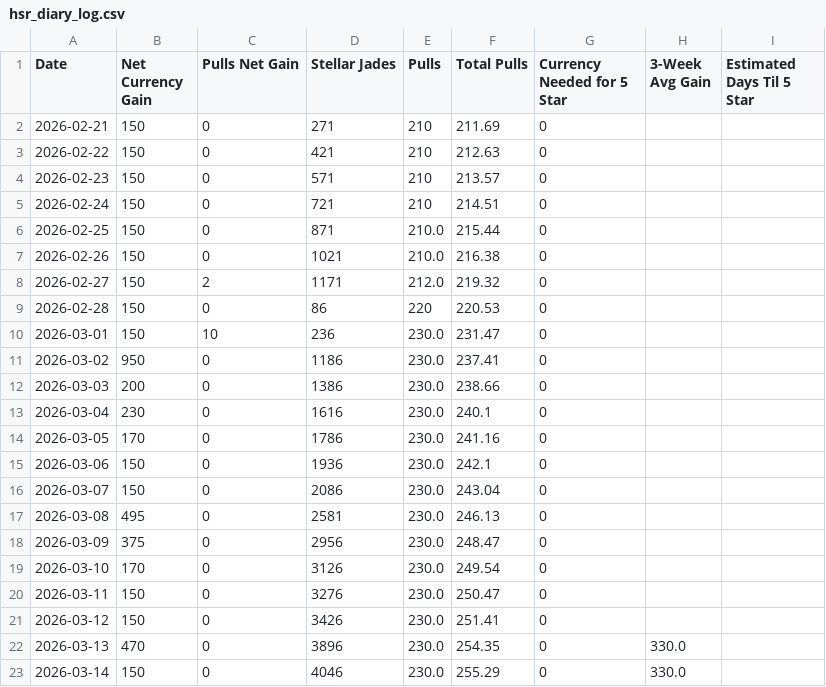
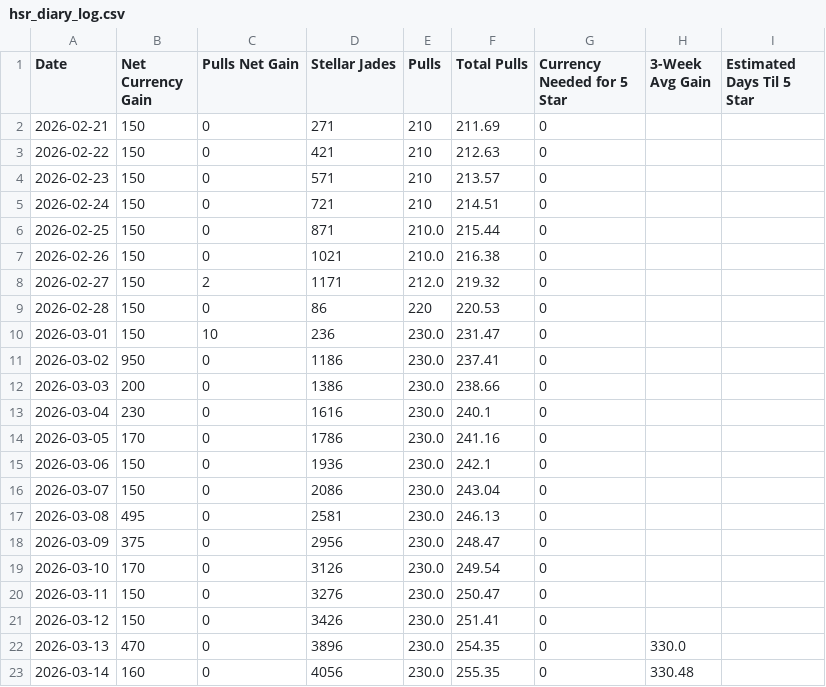
Before and after one commit to axelotlramen/website, a CSV file: data/hsr_diary_log.csv, drawn as a sheet.

```diff
--- a/data/hsr_diary_log.csv
+++ b/data/hsr_diary_log.csv
@@ -22,2 +22,2 @@ Date,Net Currency Gain,Pulls Net Gain,Stellar Jades,Pulls,Total Pulls,Currency N
 2026-03-13,470,0,3896,230.0,254.35,0,330.0,
-2026-03-14,150,0,4046,230.0,255.29,0,330.0,
+2026-03-14,160,0,4056,230.0,255.35,0,330.48,
```
Also changed, not shown: 1 other file.
